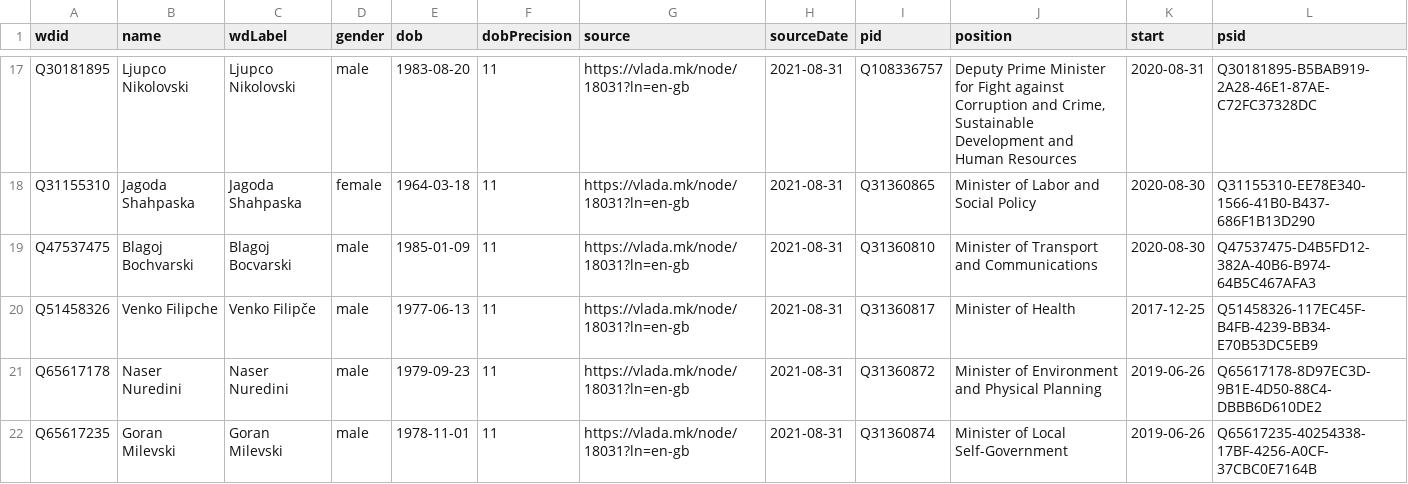
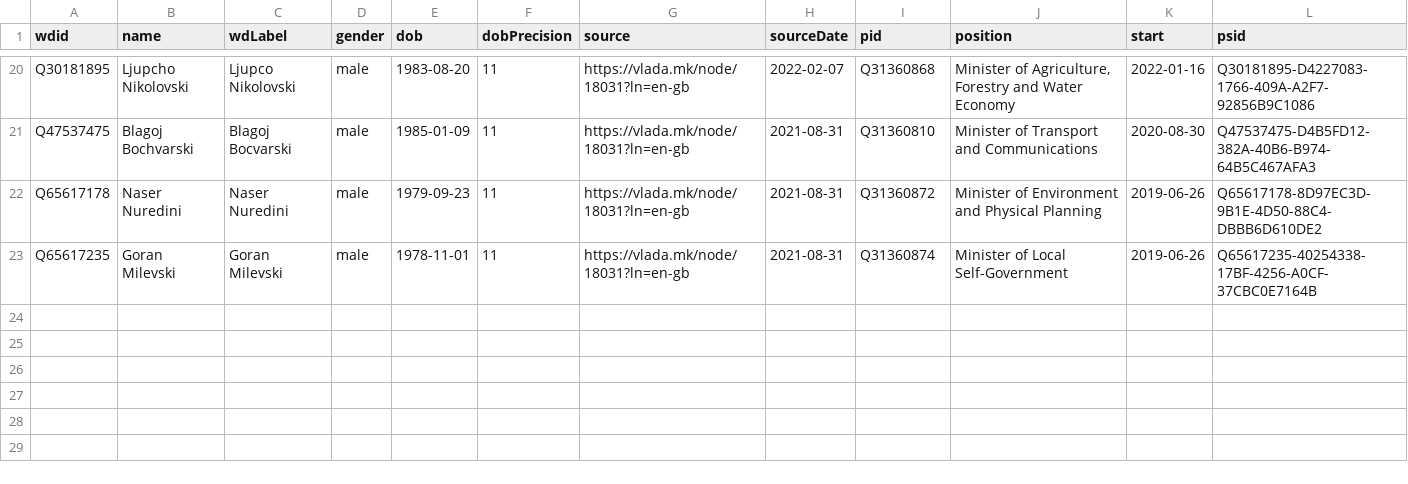
Before and after one commit to every-politician-scrapers/north-macedonia-ministers, a CSV file: data/wikidata.csv, drawn as a sheet; only a part is shown, gaps mark what is left out; removed rows and columns are numbered as before the commit, all else as after; the diff covers the shown part only; the diff names each change by its address in the sheet, - before the commit and + after, or states it on an @@ line.

Commit message:
Compare external sources to Wikidata

```diff
--- a/data/wikidata.csv
+++ b/data/wikidata.csv
-B20 (name): Ljupco Nikolovski
+B20 (name): Ljupcho Nikolovski
-H20 (sourceDate): 2021-08-31
+H20 (sourceDate): 2022-02-07
-I20 (pid): Q108336757
+I20 (pid): Q31360868
-J20 (position): Deputy Prime Minister for Fight against Corruption and Crime, Sustainable Development and Human Resources
+J20 (position): Minister of Agriculture, Forestry and Water Economy
-K20 (start): 2020-08-31
+K20 (start): 2022-01-16
-L20 (psid): Q30181895-B5BAB919-2A28-46E1-87AE-C72FC37328DC
+L20 (psid): Q30181895-D4227083-1766-409A-A2F7-92856B9C1086
-row 18: Q31155310 | Jagoda Shahpaska | Jagoda Shahpaska | female | 1964-03-18 | 11 | https://vlada.mk/node/18031?ln=en-gb | 2021-08-31 | Q31360865 | Minister of Labor and Social Policy | 2020-08-30 | Q31155310-EE78E340-1566-41B0-B437-686F1B13D290
-row 20: Q51458326 | Venko Filipche | Venko Filipče | male | 1977-06-13 | 11 | https://vlada.mk/node/18031?ln=en-gb | 2021-08-31 | Q31360817 | Minister of Health | 2017-12-25 | Q51458326-117EC45F-B4FB-4239-BB34-E70B53DC5EB9
```
Also changed, not shown: 7 added rows, 4 removed rows and 24 edited cells elsewhere in this file, data/official.csv, 1 other file.
